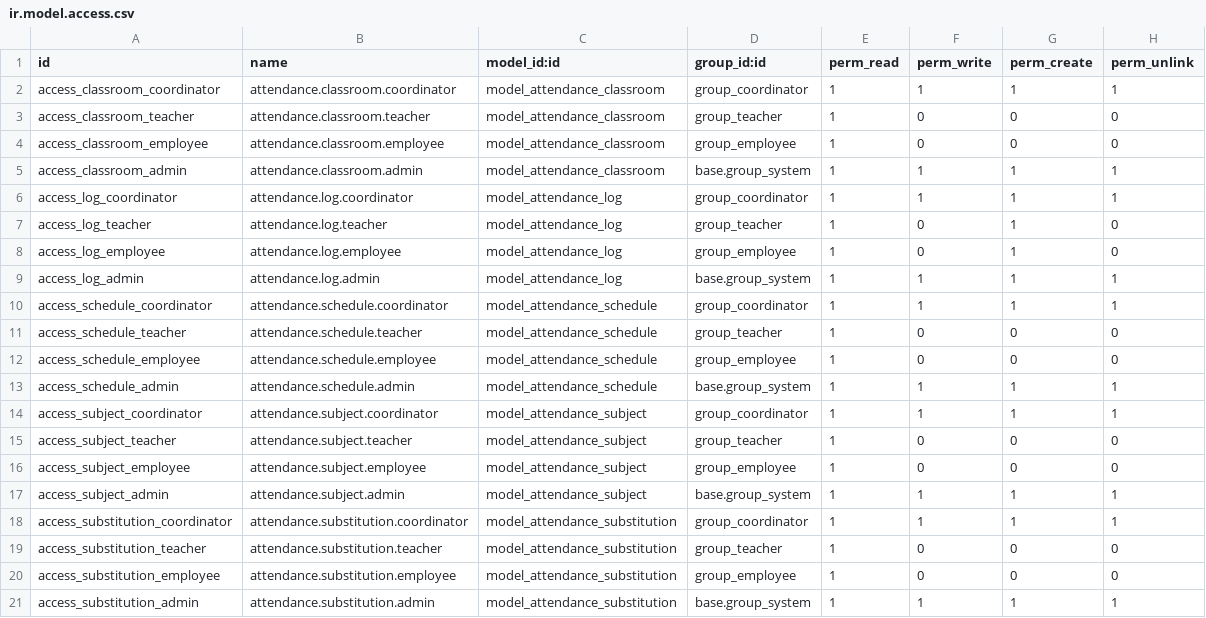
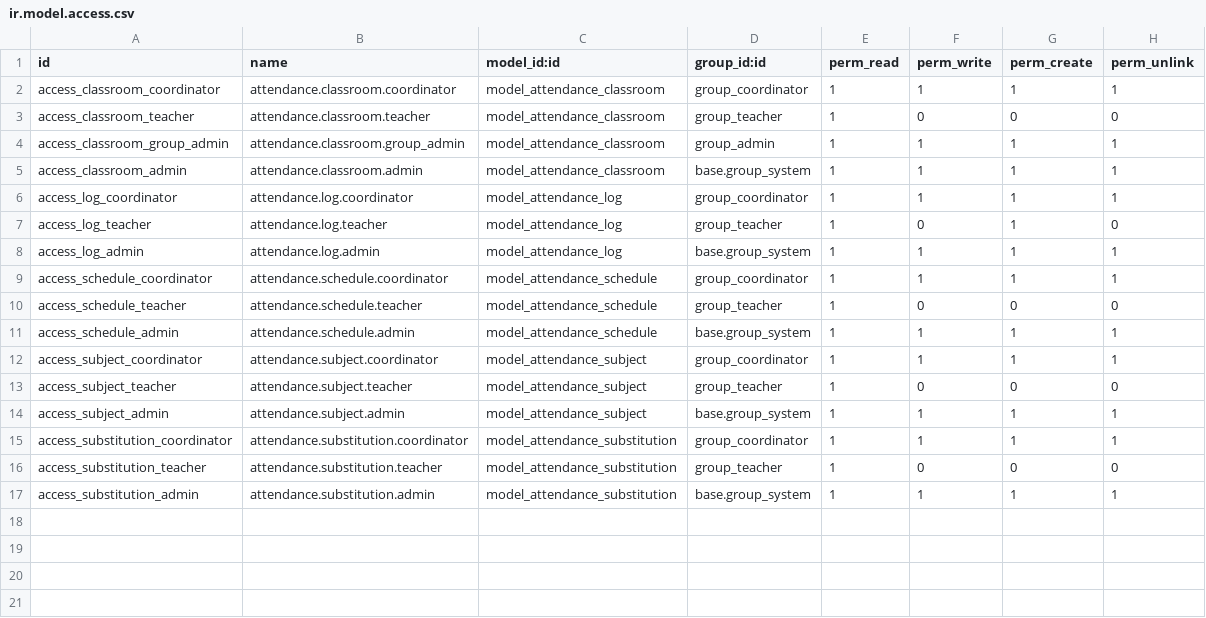
Before and after one commit to Theyisuskill/teacher_attendance_unefa, a CSV file: teacher_attendance/security/ir.model.access.csv, drawn as a sheet; removed rows and columns are numbered as before the commit, all else as after; the diff names each change by its address in the sheet, - before the commit and + after, or states it on an @@ line.

Commit message:
feat: add contingency manager and schedule manager components
- Implemented the Contingency Manager for manual attendance registration with a user-friendly interface.
- Developed the Schedule Manager for managing academic schedules, including filtering, CRUD operations, and QR code generation for attendance.
- Added corresponding XML templates, JavaScript logic, and SCSS styles for both components.

```diff
--- a/teacher_attendance/security/ir.model.access.csv
+++ b/teacher_attendance/security/ir.model.access.csv
-row 4: access_classroom_employee | attendance.classroom.employee | model_attendance_classroom | group_employee | 1 | 0 | 0 | 0
+row 4: access_classroom_group_admin | attendance.classroom.group_admin | model_attendance_classroom | group_admin | 1 | 1 | 1 | 1
-row 8: access_log_employee | attendance.log.employee | model_attendance_log | group_employee | 1 | 0 | 1 | 0
-row 12: access_schedule_employee | attendance.schedule.employee | model_attendance_schedule | group_employee | 1 | 0 | 0 | 0
-row 16: access_subject_employee | attendance.subject.employee | model_attendance_subject | group_employee | 1 | 0 | 0 | 0
-row 20: access_substitution_employee | attendance.substitution.employee | model_attendance_substitution | group_employee | 1 | 0 | 0 | 0
```
Also changed, not shown: 41 other files.
